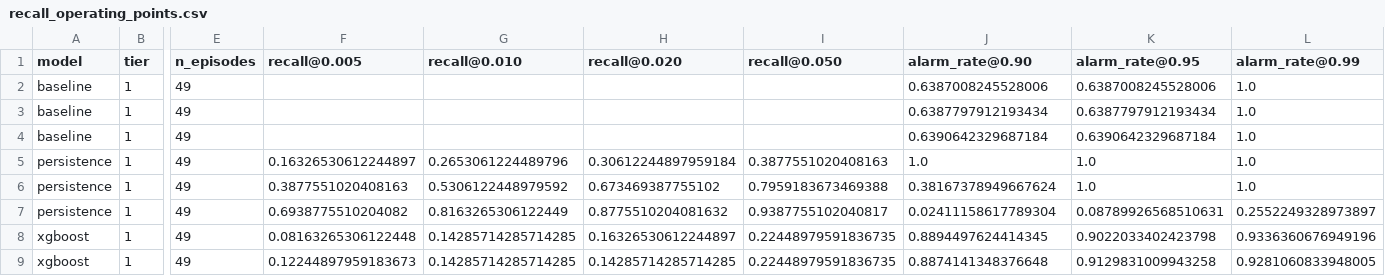
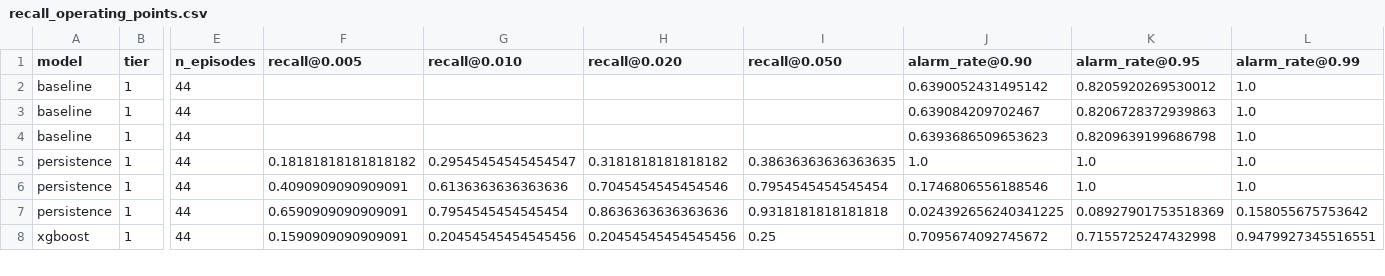
Before and after one commit to shaogjintan/stablecoin-depegging-analysis, a CSV file: reports/recall_operating_points.csv, drawn as a sheet; only a part is shown, gaps mark what is left out; rows hold the shown columns only; the diff covers the shown part only; the diff names each change by its address in the sheet, - before the commit and + after, or states it on an @@ line.

Commit message:
fix+results: 0-tree refit bug; recompute all tables on Javier's new master
- train.py: refit n_estimators = max(best_iteration + 1, 1) — a
  best_iteration of 0 used to refit a 0-tree model that predicts a
  constant; xgboost_model.py clamps n_estimators >= 1 too.
- Re-ran the recall matrix (baselines + 6 recall-tuned XGBoost configs)
  against the post-PR-#8 master (345,361 x 45, common_sample flag,
  44 OOS episodes) and regenerated: recall operating table, alarm
  tables, OR-combination results, PR-AUC comparison, SHAP figures.
- agent.md findings rewritten with the recomputed numbers and a data
  note about the PR #8 dataset change.

New headline numbers (44 OOS episodes, recall at 1% alarm rate):
persistence h=6/24 = 0.61/0.80; XGBoost recall-tuned h=6 = 0.23-0.27,
h=24 = 0.05-0.09. Persistence stays the recommended headline alarm;
the union with XGBoost adds nothing at h=24 and +1-2 episodes at h=6.

```diff
--- a/reports/recall_operating_points.csv
+++ b/reports/recall_operating_points.csv
-E2:E8 (n_episodes): 49
+E2:E8 (n_episodes): 44
-J2 (alarm_rate@0.90): 0.6387008245528006
+J2 (alarm_rate@0.90): 0.6390052431495142
-K2 (alarm_rate@0.95): 0.6387008245528006
+K2 (alarm_rate@0.95): 0.8205920269530012
-J3 (alarm_rate@0.90): 0.6387797912193434
+J3 (alarm_rate@0.90): 0.639084209702467
-K3 (alarm_rate@0.95): 0.6387797912193434
+K3 (alarm_rate@0.95): 0.8206728372939863
-J4 (alarm_rate@0.90): 0.6390642329687184
+J4 (alarm_rate@0.90): 0.6393686509653623
-K4 (alarm_rate@0.95): 0.6390642329687184
+K4 (alarm_rate@0.95): 0.8209639199686798
-F5 (recall@0.005): 0.16326530612244897
+F5 (recall@0.005): 0.18181818181818182
-G5 (recall@0.010): 0.2653061224489796
+G5 (recall@0.010): 0.29545454545454547
-H5 (recall@0.020): 0.30612244897959184
+H5 (recall@0.020): 0.3181818181818182
-I5 (recall@0.050): 0.3877551020408163
+I5 (recall@0.050): 0.38636363636363635
-F6 (recall@0.005): 0.3877551020408163
+F6 (recall@0.005): 0.4090909090909091
-G6 (recall@0.010): 0.5306122448979592
+G6 (recall@0.010): 0.6136363636363636
-H6 (recall@0.020): 0.673469387755102
+H6 (recall@0.020): 0.7045454545454546
-I6 (recall@0.050): 0.7959183673469388
+I6 (recall@0.050): 0.7954545454545454
-J6 (alarm_rate@0.90): 0.38167378949667624
+J6 (alarm_rate@0.90): 0.1746806556188546
-F7 (recall@0.005): 0.6938775510204082
+F7 (recall@0.005): 0.6590909090909091
-G7 (recall@0.010): 0.8163265306122449
+G7 (recall@0.010): 0.7954545454545454
-H7 (recall@0.020): 0.8775510204081632
+H7 (recall@0.020): 0.8636363636363636
-I7 (recall@0.050): 0.9387755102040817
+I7 (recall@0.050): 0.9318181818181818
-J7 (alarm_rate@0.90): 0.02411158617789304
+J7 (alarm_rate@0.90): 0.024392656240341225
-K7 (alarm_rate@0.95): 0.08789926568510631
+K7 (alarm_rate@0.95): 0.08927901753518369
-L7 (alarm_rate@0.99): 0.2552249328973897
+L7 (alarm_rate@0.99): 0.158055675753642
-F8 (recall@0.005): 0.08163265306122448
+F8 (recall@0.005): 0.1590909090909091
-G8 (recall@0.010): 0.14285714285714285
+G8 (recall@0.010): 0.20454545454545456
-H8 (recall@0.020): 0.16326530612244897
+H8 (recall@0.020): 0.20454545454545456
-I8 (recall@0.050): 0.22448979591836735
+I8 (recall@0.050): 0.25
-J8 (alarm_rate@0.90): 0.8894497624414345
+J8 (alarm_rate@0.90): 0.7095674092745672
-K8 (alarm_rate@0.95): 0.9022033402423798
+K8 (alarm_rate@0.95): 0.7155725247432998
-L8 (alarm_rate@0.99): 0.9336360676949196
+L8 (alarm_rate@0.99): 0.9479927345516551
-row 9: xgboost | 1 | 49 | 0.12244897959183673 | 0.14285714285714285 | 0.14285714285714285 | 0.22448979591836735 | 0.8874141348376648 | 0.9129831009943258 | 0.9281060833948005
```
Also changed, not shown: 5 removed rows and 40 edited cells elsewhere in this file, reports/alarm_tables/alarm_table_baseline_t1_h1_baseline.csv, reports/alarm_tables/alarm_table_persistence_t1_h1_persistence.csv, 43 other files.
